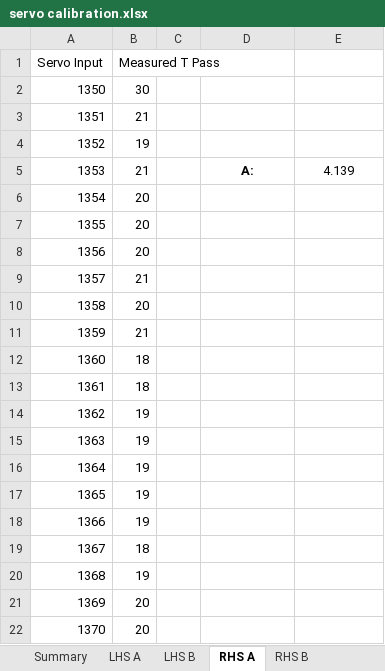
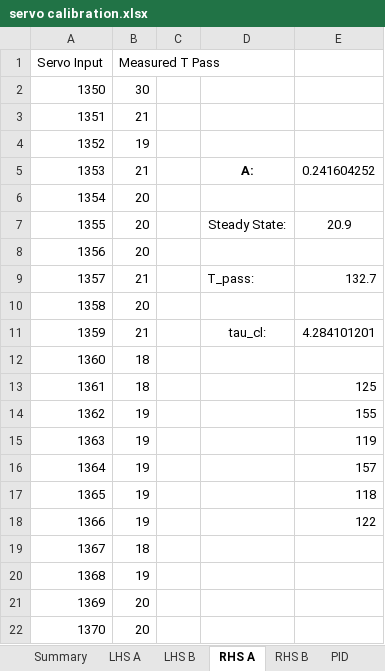
Before and after one commit to tacotuesday/me644, an Excel workbook: project2/servo calibration.xlsx, sheet RHS A, drawn as a sheet; only a part is shown; values as stored, in another font and other column widths than the file's, no borders; charts and pictures not drawn; the diff names each change by its address in the sheet, - before the commit and + after, or states it on an @@ line.

```diff
--- a/project2/servo calibration.xlsx (sheet RHS A)
+++ b/project2/servo calibration.xlsx (sheet RHS A)
+sheet tab: PID
-E5: 4.139
+E5: 0.241604252
-D7: (empty)
+D7: Steady State:
-E7: (empty)
+E7: 20.9
-D9: (empty)
+D9: T_pass:
-E9: (empty)
+E9: 132.7
-D11: (empty)
+D11: tau_cl:
-E11: (empty)
+E11: 4.284101201
-E13: (empty)
+E13: 125
-E14: (empty)
+E14: 155
-E15: (empty)
+E15: 119
-E16: (empty)
+E16: 157
-E17: (empty)
+E17: 118
-E18: (empty)
+E18: 122
```
Also changed, not shown: sheet Summary, sheet LHS A, sheet LHS B, sheet RHS B, charts or pictures, 10 other files.
